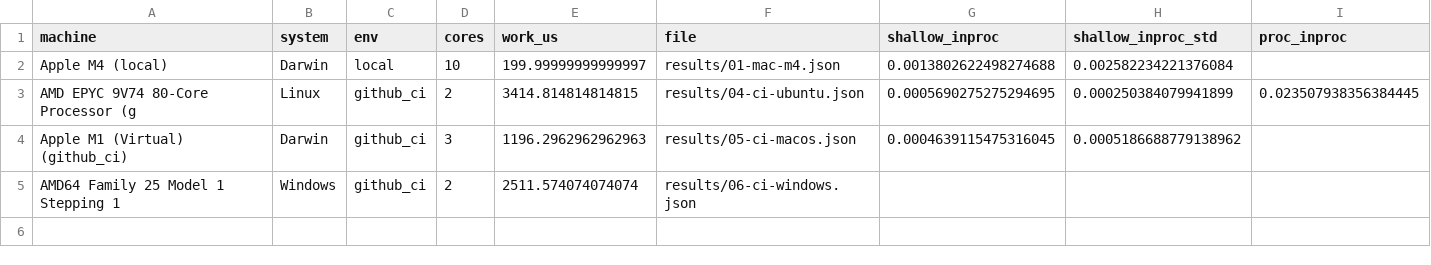
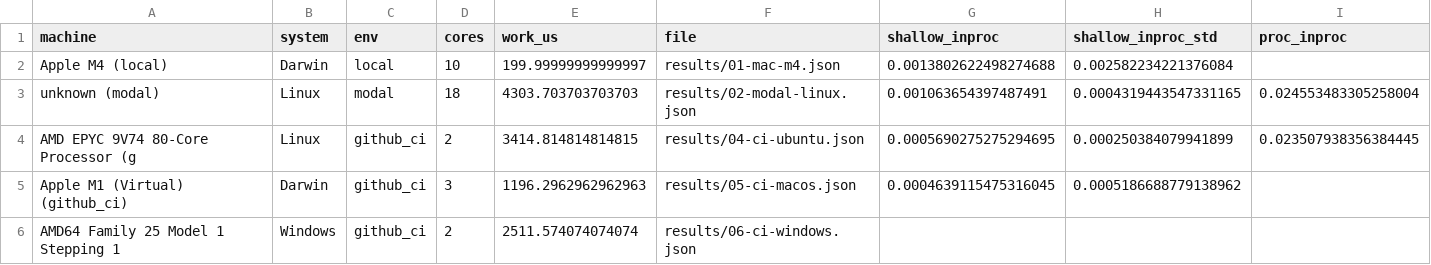
Before and after one commit to dcondrey/cost-of-self-knowledge, a CSV file: embodied/benchmark_cross_machine.csv, drawn as a sheet; only a part is shown; rows hold the shown columns only; the diff names each change by its address in the sheet, - before the commit and + after, or states it on an @@ line.

Commit message:
embodied: add Modal cloud result (machine 5) + reaggregate [skip ci]

```diff
--- a/embodied/benchmark_cross_machine.csv
+++ b/embodied/benchmark_cross_machine.csv
+row 3: unknown (modal) | Linux | modal | 18 | 4303.703703703703 | results/02-modal-linux.json | 0.001063654397487491 | 0.0004319443547331165 | 0.024553483305258004
```
Also changed, not shown: 2 other files.
